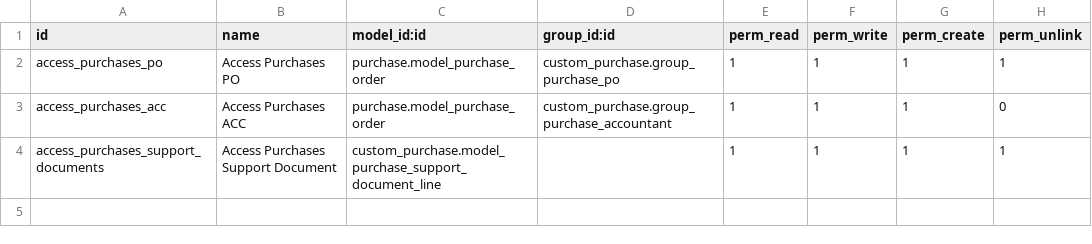
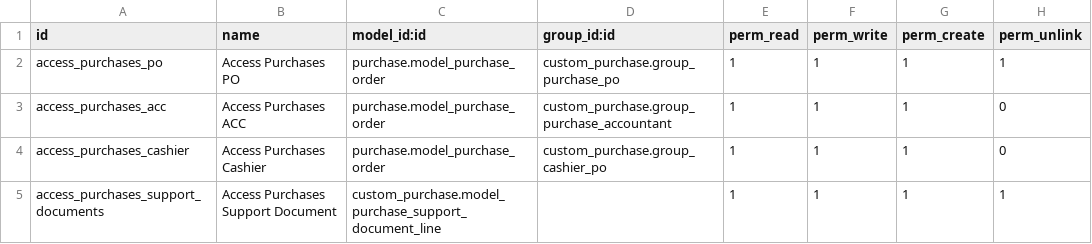
Before and after one commit to loomoni/kuringe_erp, a CSV file: custom_purchase/security/ir.model.access.csv, drawn as a sheet; the diff names each change by its address in the sheet, - before the commit and + after, or states it on an @@ line.

Commit message:
purchase order changed

```diff
--- a/custom_purchase/security/ir.model.access.csv
+++ b/custom_purchase/security/ir.model.access.csv
+row 4: access_purchases_cashier | Access Purchases Cashier | purchase.model_purchase_order | custom_purchase.group_cashier_po | 1 | 1 | 1 | 0
```
Also changed, not shown: 3 other files.
